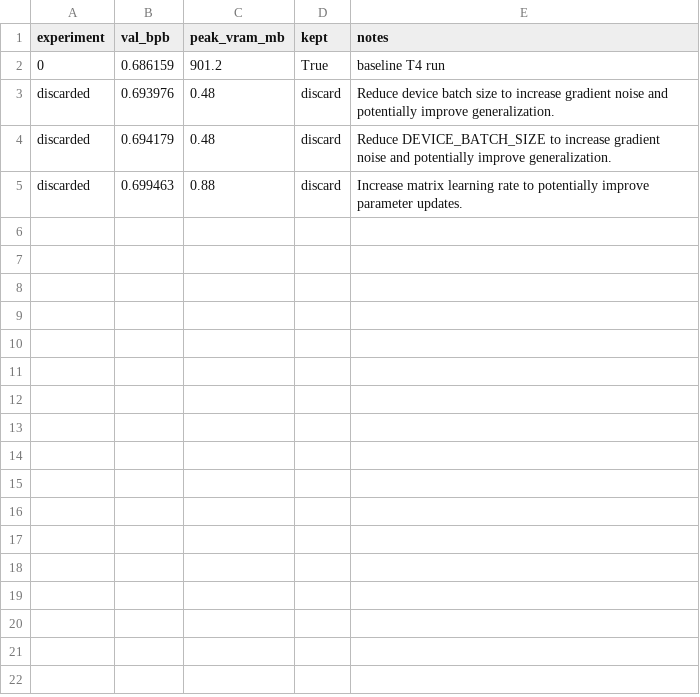
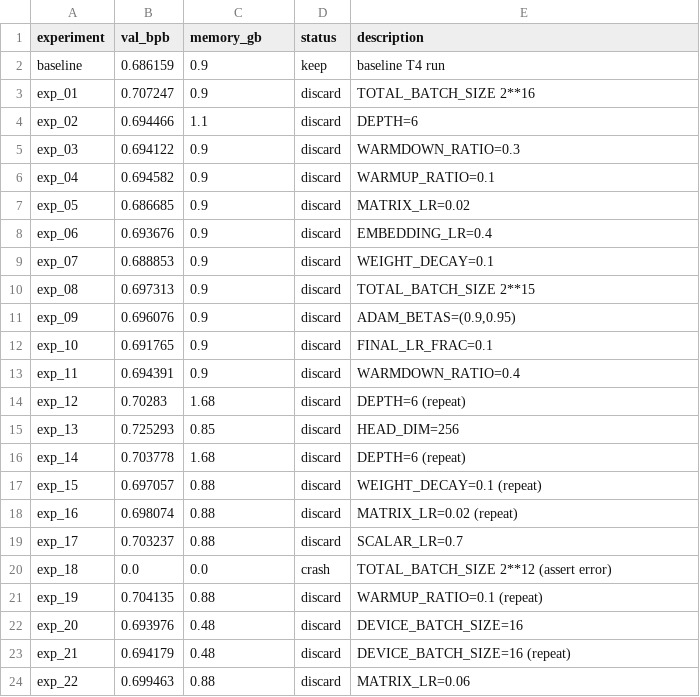
Before and after one commit to parthwhy/autoresearch-lite, a TSV file: results.tsv, drawn as a sheet.

Commit message:
add: complete experiment results and progress plot (22 experiments on T4)

```diff
--- a/results.tsv
+++ b/results.tsv
@@ -1,5 +1,24 @@
-experiment	val_bpb	peak_vram_mb	kept	notes
-0	0.686159	901.2	True	baseline T4 run
-discarded	0.693976	0.48	discard	Reduce device batch size to increase gradient noise and potentially improve generalization.
-discarded	0.694179	0.48	discard	Reduce DEVICE_BATCH_SIZE to increase gradient noise and potentially improve generalization.
-discarded	0.699463	0.88	discard	Increase matrix learning rate to potentially improve parameter updates.
+experiment	val_bpb	memory_gb	status	description
+baseline	0.686159	0.9	keep	baseline T4 run
+exp_01	0.707247	0.9	discard	TOTAL_BATCH_SIZE 2**16
+exp_02	0.694466	1.1	discard	DEPTH=6
+exp_03	0.694122	0.9	discard	WARMDOWN_RATIO=0.3
+exp_04	0.694582	0.9	discard	WARMUP_RATIO=0.1
+exp_05	0.686685	0.9	discard	MATRIX_LR=0.02
+exp_06	0.693676	0.9	discard	EMBEDDING_LR=0.4
+exp_07	0.688853	0.9	discard	WEIGHT_DECAY=0.1
+exp_08	0.697313	0.9	discard	TOTAL_BATCH_SIZE 2**15
+exp_09	0.696076	0.9	discard	ADAM_BETAS=(0.9,0.95)
+exp_10	0.691765	0.9	discard	FINAL_LR_FRAC=0.1
+exp_11	0.694391	0.9	discard	WARMDOWN_RATIO=0.4
+exp_12	0.70283	1.68	discard	DEPTH=6 (repeat)
+exp_13	0.725293	0.85	discard	HEAD_DIM=256
+exp_14	0.703778	1.68	discard	DEPTH=6 (repeat)
+exp_15	0.697057	0.88	discard	WEIGHT_DECAY=0.1 (repeat)
+exp_16	0.698074	0.88	discard	MATRIX_LR=0.02 (repeat)
+exp_17	0.703237	0.88	discard	SCALAR_LR=0.7
+exp_18	0.0	0.0	crash	TOTAL_BATCH_SIZE 2**12 (assert error)
+exp_19	0.704135	0.88	discard	WARMUP_RATIO=0.1 (repeat)
+exp_20	0.693976	0.48	discard	DEVICE_BATCH_SIZE=16
+exp_21	0.694179	0.48	discard	DEVICE_BATCH_SIZE=16 (repeat)
+exp_22	0.699463	0.88	discard	MATRIX_LR=0.06
```
Also changed, not shown: 1 other file.
